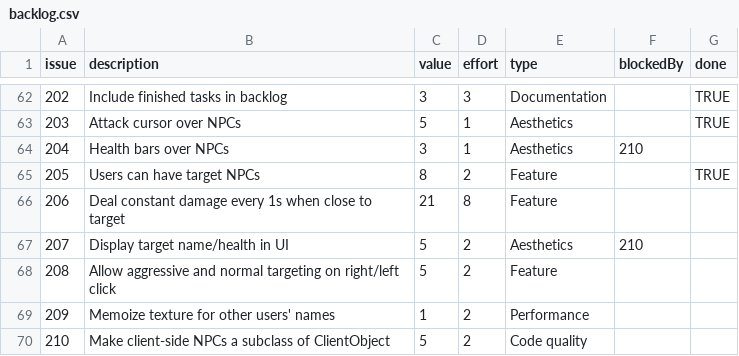
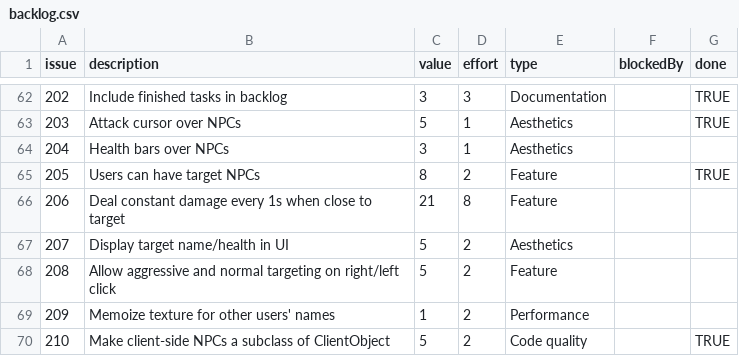
Before and after one commit to timgurto/Hellas, a CSV file: doc/backlog/backlog.csv, drawn as a sheet; only a part is shown, gaps mark what is left out.

```diff
--- a/doc/backlog/backlog.csv
+++ b/doc/backlog/backlog.csv
@@ -63,8 +63,8 @@ issue,description,value,effort,type,blockedBy,done
 203,Attack cursor over NPCs,5,1,Aesthetics,,TRUE
-204,Health bars over NPCs,3,1,Aesthetics,210,
+204,Health bars over NPCs,3,1,Aesthetics,,
 205,Users can have target NPCs,8,2,Feature,,TRUE
 206,Deal constant damage every 1s when close to target,21,8,Feature,,
-207,Display target name/health in UI,5,2,Aesthetics,210,
+207,Display target name/health in UI,5,2,Aesthetics,,
 208,Allow aggressive and normal targeting on right/left click,5,2,Feature,,
 209,Memoize texture for other users' names,1,2,Performance,,
-210,Make client-side NPCs a subclass of ClientObject,5,2,Code quality,,
+210,Make client-side NPCs a subclass of ClientObject,5,2,Code quality,,TRUE
```
Also changed, not shown: 17 other files.
